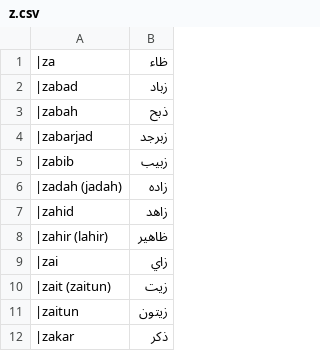
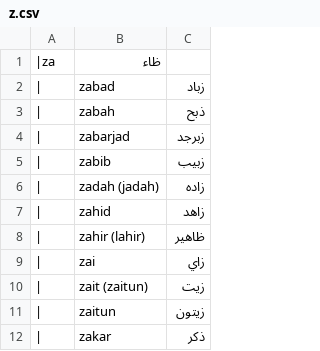
Before and after one commit to basaacehonline/basaaceh, a CSV file: meulu/simpledb/z.csv, drawn as a sheet; only a part is shown; removed rows and columns are numbered as before the commit, all else as after; the diff names each change by its address in the sheet, - before the commit and + after, or states it on an @@ line.

Commit message:
Update z.csv

```diff
--- a/meulu/simpledb/z.csv
+++ b/meulu/simpledb/z.csv
-column A, rows 1-12: |za | |zabad | |zabah | |zabarjad | |zabib | |zadah (jadah) | |zahid | |zahir (lahir) | |zai | |zait (zaitun) | |zaitun | |zakar
+column A, rows 1-12: |za | | | | | | | | | | | | | | | | | | | | | |
+column B, rows 1-12: ظاء | zabad | zabah | zabarjad | zabib | zadah (jadah) | zahid | zahir (lahir) | zai | zait (zaitun) | zaitun | zakar
-C1: ظاء
+C1: (empty)
```
